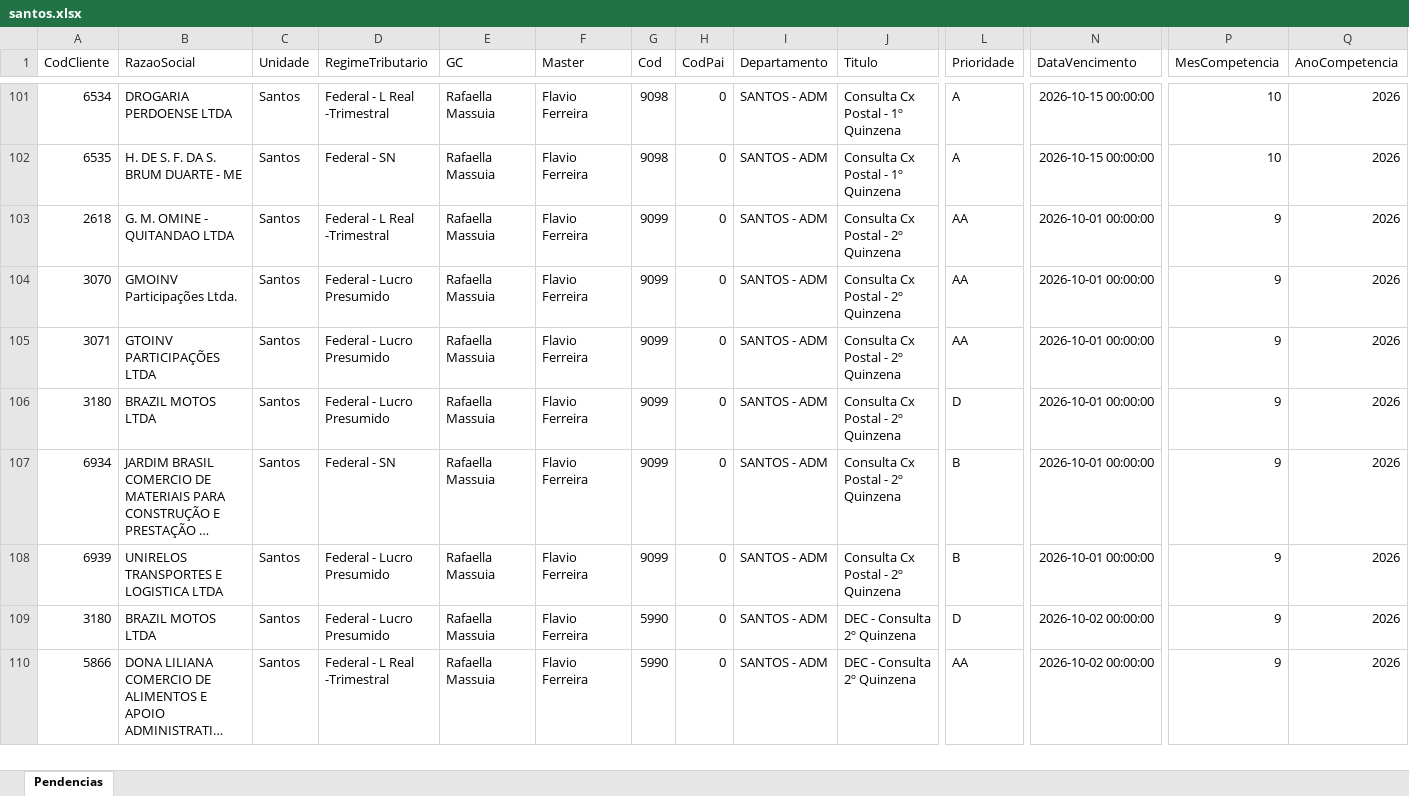
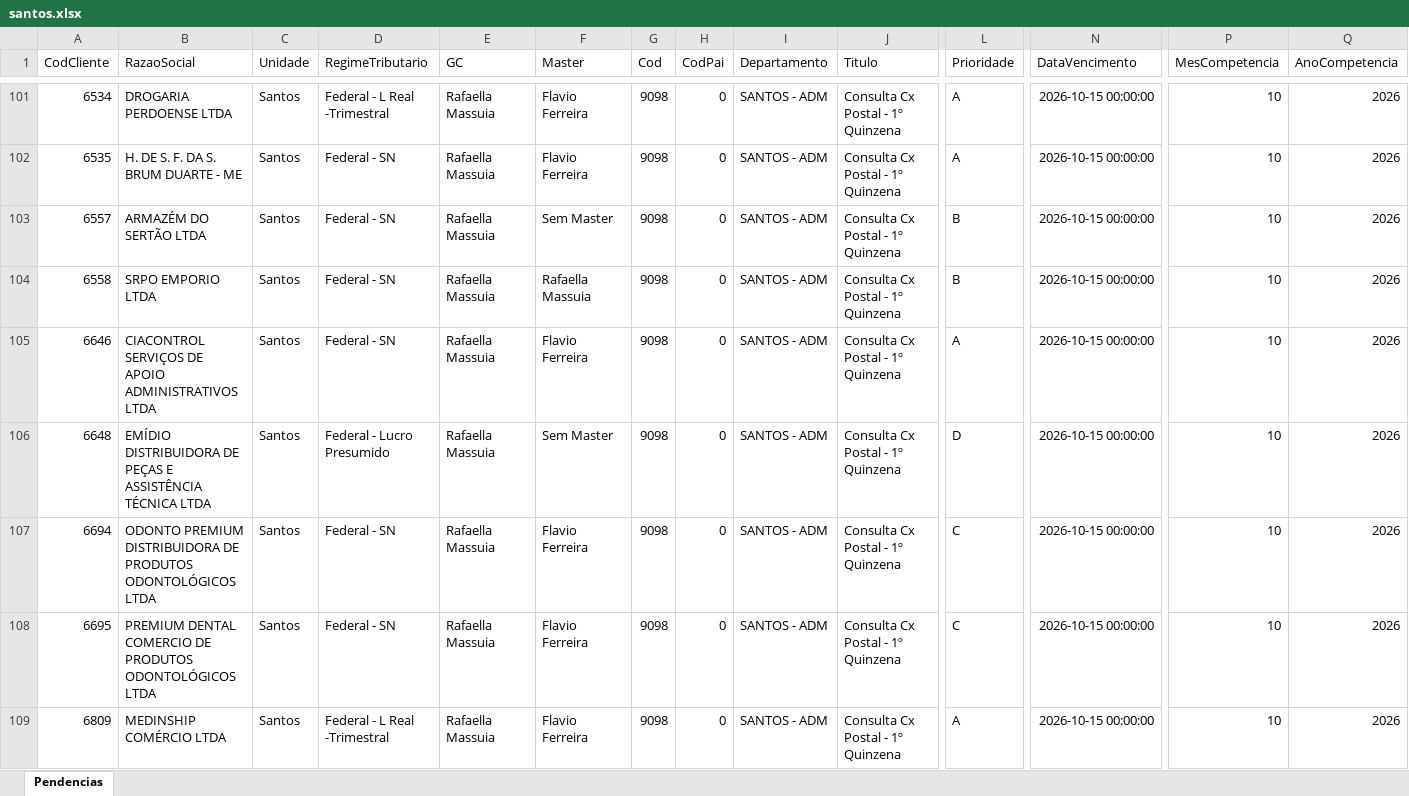
Before and after one commit to Controladoria-MG/Tarefas-baixadas, an Excel workbook: data/base/santos.xlsx, sheet Pendencias, drawn as a sheet; only a part is shown, gaps mark what is left out; the shorter side is filled out with more unchanged rows; long unchanged cells end in …; values as stored, in another font and other column widths than the file's, no borders; rows hold the shown columns only; the diff covers the shown part only; the diff names each change by its address in the sheet, - before the commit and + after, or states it on an @@ line.

```diff
--- a/data/base/santos.xlsx (sheet Pendencias)
+++ b/data/base/santos.xlsx (sheet Pendencias)
+row 103: 6557 | ARMAZÉM DO SERTÃO LTDA | Santos | Federal - SN | Rafaella Massuia | Sem Master | 9098 | 0 | SANTOS - ADM | Consulta Cx Postal - 1º Quinzena | B | 2026-10-15 00:00:00 | 10 | 2026
+row 104: 6558 | SRPO EMPORIO LTDA | Santos | Federal - SN | Rafaella Massuia | Rafaella Massuia | 9098 | 0 | SANTOS - ADM | Consulta Cx Postal - 1º Quinzena | B | 2026-10-15 00:00:00 | 10 | 2026
+row 105: 6646 | CIACONTROL SERVIÇOS DE APOIO ADMINISTRATIVOS LTDA | Santos | Federal - SN | Rafaella Massuia | Flavio Ferreira | 9098 | 0 | SANTOS - ADM | Consulta Cx Postal - 1º Quinzena | A | 2026-10-15 00:00:00 | 10 | 2026
+row 106: 6648 | EMÍDIO DISTRIBUIDORA DE PEÇAS E ASSISTÊNCIA TÉCNICA LTDA | Santos | Federal - Lucro Presumido | Rafaella Massuia | Sem Master | 9098 | 0 | SANTOS - ADM | Consulta Cx Postal - 1º Quinzena | D | 2026-10-15 00:00:00 | 10 | 2026
+row 107: 6694 | ODONTO PREMIUM DISTRIBUIDORA DE PRODUTOS ODONTOLÓGICOS LTDA | Santos | Federal - SN | Rafaella Massuia | Flavio Ferreira | 9098 | 0 | SANTOS - ADM | Consulta Cx Postal - 1º Quinzena | C | 2026-10-15 00:00:00 | 10 | 2026
+row 108: 6695 | PREMIUM DENTAL COMERCIO DE PRODUTOS ODONTOLÓGICOS LTDA | Santos | Federal - SN | Rafaella Massuia | Flavio Ferreira | 9098 | 0 | SANTOS - ADM | Consulta Cx Postal - 1º Quinzena | C | 2026-10-15 00:00:00 | 10 | 2026
+row 109: 6809 | MEDINSHIP COMÉRCIO LTDA | Santos | Federal - L Real -Trimestral | Rafaella Massuia | Flavio Ferreira | 9098 | 0 | SANTOS - ADM | Consulta Cx Postal - 1º Quinzena | A | 2026-10-15 00:00:00 | 10 | 2026
```
Also changed, not shown: 18 added rows and 1 removed row elsewhere in this sheet, data/base/goias.xlsx, 5 other files.
